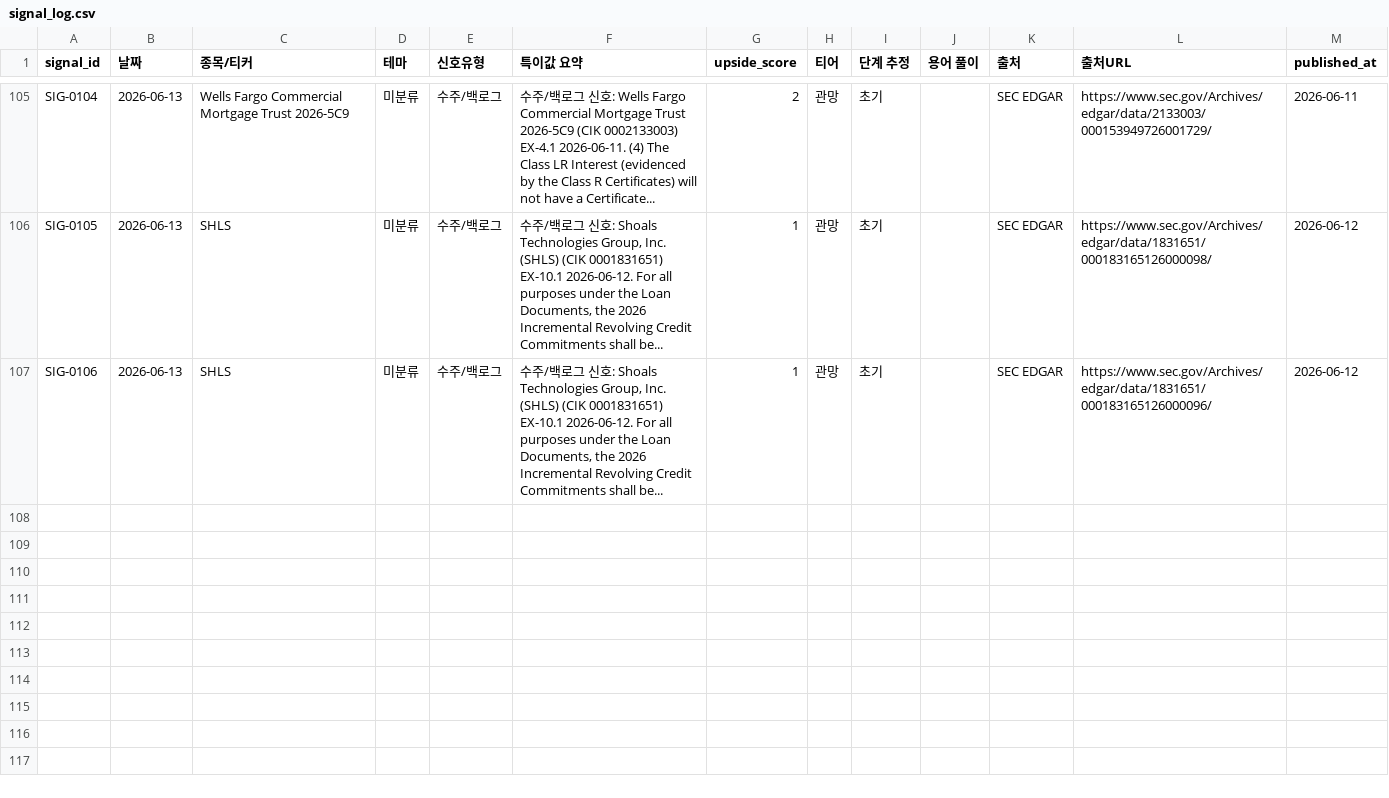
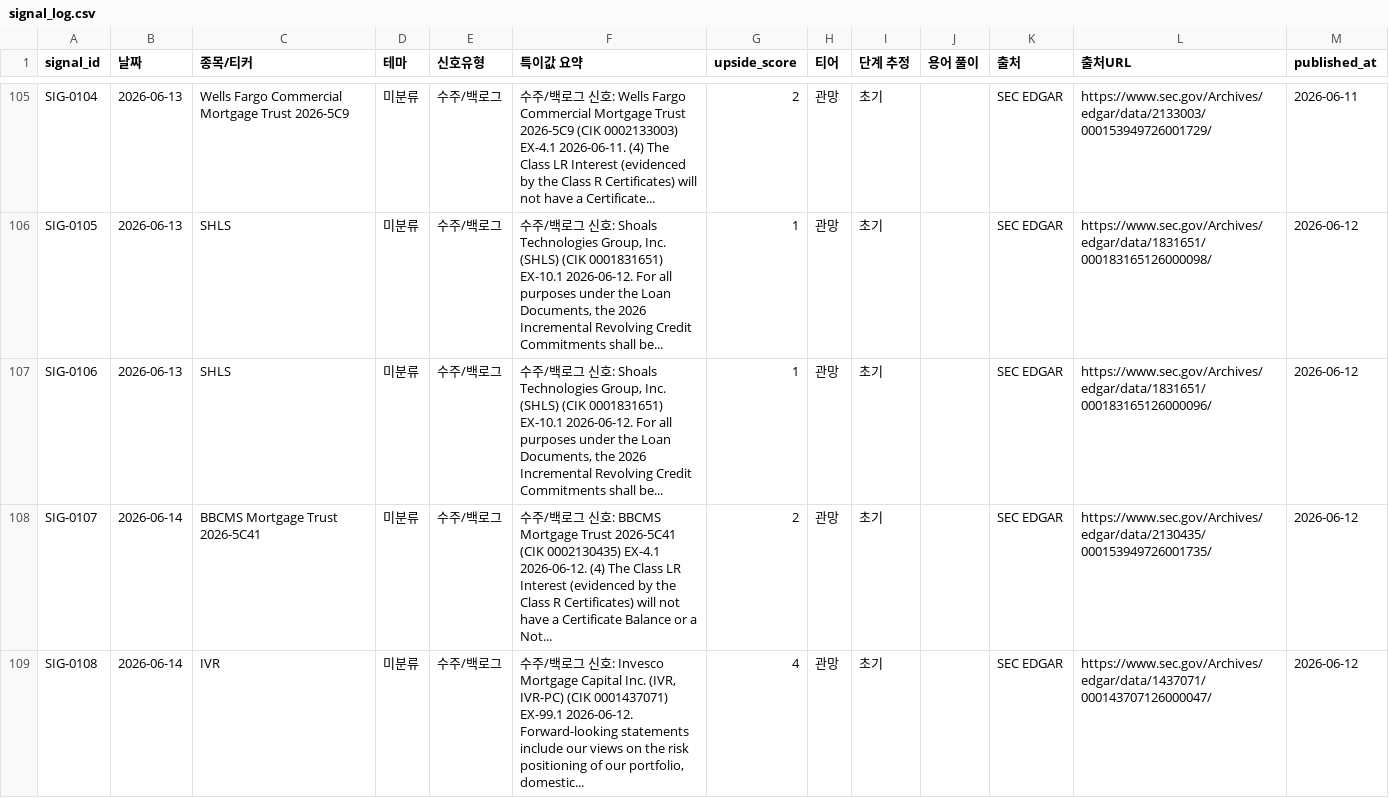
Before and after one commit to onepuhch/research, a CSV file: data/processed/signal_log.csv, drawn as a sheet; only a part is shown, gaps mark what is left out; the diff covers the shown part only.

```diff
--- a/data/processed/signal_log.csv
+++ b/data/processed/signal_log.csv
@@ -108 +108,3 @@ SIG-0105,2026-06-13,SHLS,미분류,수주/백로그,"수주/백로그 신호: Sh
 SIG-0106,2026-06-13,SHLS,미분류,수주/백로그,"수주/백로그 신호: Shoals Technologies Group, Inc. (SHLS) (CIK 0001831651) EX-10.1 2026-06-12. For all purposes under the Loan Documents, the 2026 Incremental Revolving Credit Commitments shall be...",1,관망,초기,,SEC EDGAR,https://www.sec.gov/Archives/edgar/data/1831651/000183165126000096/,2026-06-12
+SIG-0107,2026-06-14,BBCMS Mortgage Trust 2026-5C41,미분류,수주/백로그,수주/백로그 신호: BBCMS Mortgage Trust 2026-5C41 (CIK 0002130435) EX-4.1 2026-06-12. (4) The Class LR Interest (evidenced by the Class R Certificates) will not have a Certificate Balance or a Not...,2,관망,초기,,SEC EDGAR,https://www.sec.gov/Archives/edgar/data/2130435/000153949726001735/,2026-06-12
+SIG-0108,2026-06-14,IVR,미분류,수주/백로그,"수주/백로그 신호: Invesco Mortgage Capital Inc. (IVR, IVR-PC) (CIK 0001437071) EX-99.1 2026-06-12. Forward-looking statements include our views on the risk positioning of our portfolio, domestic...",4,관망,초기,,SEC EDGAR,https://www.sec.gov/Archives/edgar/data/1437071/000143707126000047/,2026-06-12
```
Also changed, not shown: 2 added rows elsewhere in this file, 1 other file.
